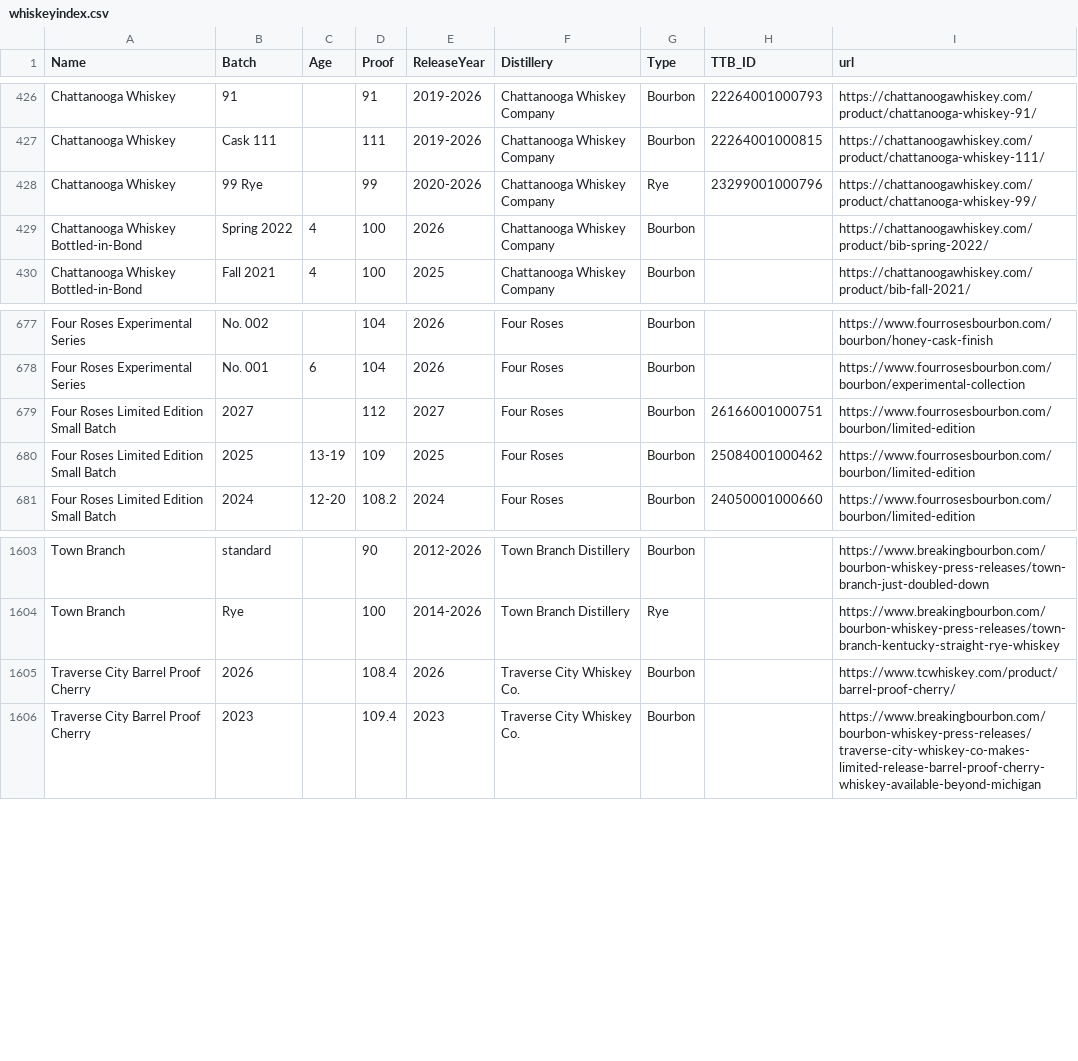
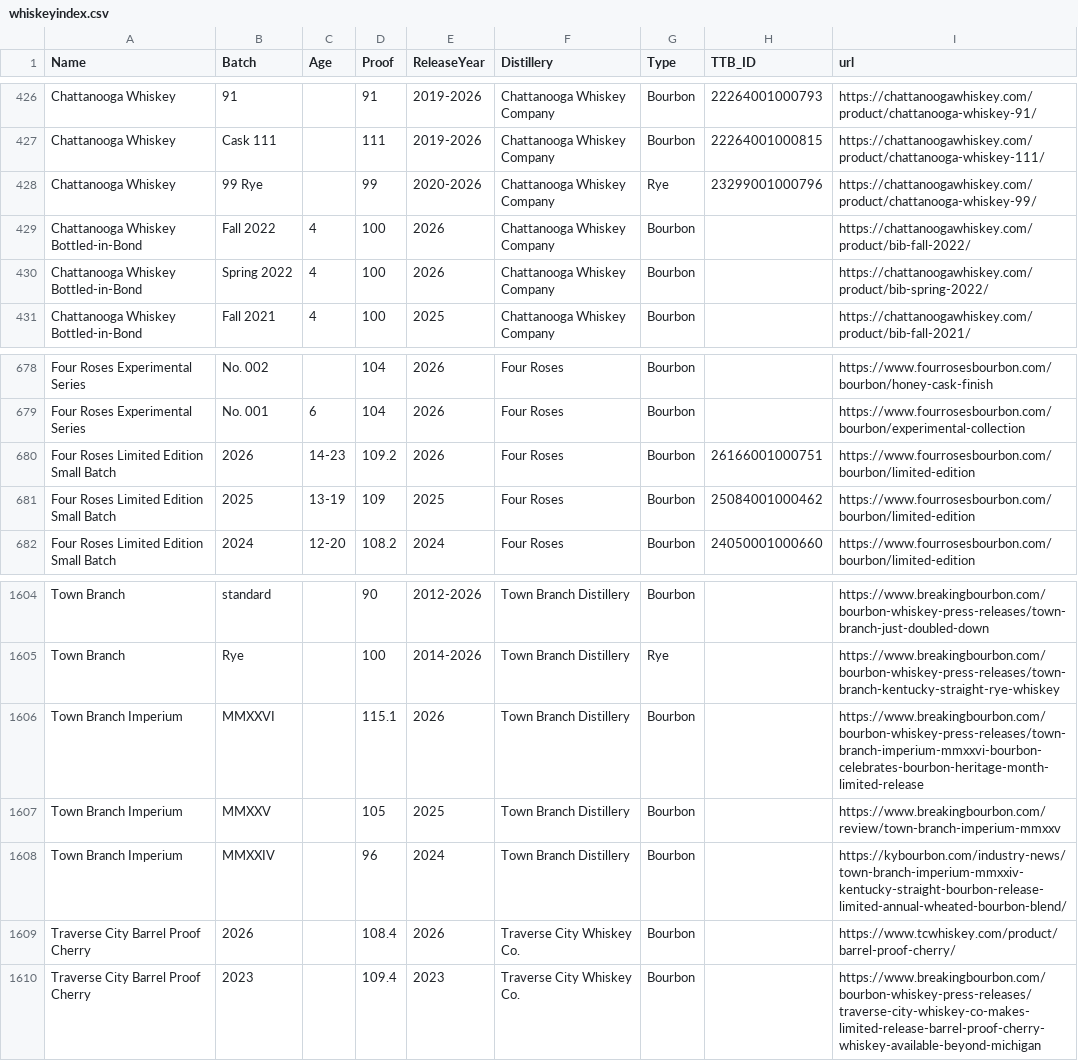
Before and after one commit to weshaggard/whiskeyproofs, a CSV file: _data/whiskeyindex.csv, drawn as a sheet; only a part is shown, gaps mark what is left out.

```diff
--- a/_data/whiskeyindex.csv
+++ b/_data/whiskeyindex.csv
@@ -428,2 +428,3 @@ Chattanooga Whiskey,Cask 111,,111,2019-2026,Chattanooga Whiskey Company,Bourbon,
 Chattanooga Whiskey,99 Rye,,99,2020-2026,Chattanooga Whiskey Company,Rye,23299001000796,https://chattanoogawhiskey.com/product/chattanooga-whiskey-99/
+Chattanooga Whiskey Bottled-in-Bond,Fall 2022,4,100,2026,Chattanooga Whiskey Company,Bourbon,,https://chattanoogawhiskey.com/product/bib-fall-2022/
 Chattanooga Whiskey Bottled-in-Bond,Spring 2022,4,100,2026,Chattanooga Whiskey Company,Bourbon,,https://chattanoogawhiskey.com/product/bib-spring-2022/
@@ -678,3 +679,3 @@ Four Roses Experimental Series,No. 002,,104,2026,Four Roses,Bourbon,,https://www
 Four Roses Experimental Series,No. 001,6,104,2026,Four Roses,Bourbon,,https://www.fourrosesbourbon.com/bourbon/experimental-collection
-Four Roses Limited Edition Small Batch,2027,,112,2027,Four Roses,Bourbon,26166001000751,https://www.fourrosesbourbon.com/bourbon/limited-edition
+Four Roses Limited Edition Small Batch,2026,14-23,109.2,2026,Four Roses,Bourbon,26166001000751,https://www.fourrosesbourbon.com/bourbon/limited-edition
 Four Roses Limited Edition Small Batch,2025,13-19,109,2025,Four Roses,Bourbon,25084001000462,https://www.fourrosesbourbon.com/bourbon/limited-edition
@@ -1604,2 +1605,5 @@ Town Branch,standard,,90,2012-2026,Town Branch Distillery,Bourbon,,https://www.b
 Town Branch,Rye,,100,2014-2026,Town Branch Distillery,Rye,,https://www.breakingbourbon.com/bourbon-whiskey-press-releases/town-branch-kentucky-straight-rye-whiskey
+Town Branch Imperium,MMXXVI,,115.1,2026,Town Branch Distillery,Bourbon,,https://www.breakingbourbon.com/bourbon-whiskey-press-releases/town-branch-imperium-mmxxvi-bourbon-celebrates-bourbon-heritage-month-limited-release
+Town Branch Imperium,MMXXV,,105,2025,Town Branch Distillery,Bourbon,,https://www.breakingbourbon.com/review/town-branch-imperium-mmxxv
+Town Branch Imperium,MMXXIV,,96,2024,Town Branch Distillery,Bourbon,,https://kybourbon.com/industry-news/town-branch-imperium-mmxxiv-kentucky-straight-bourbon-release-limited-annual-wheated-bourbon-blend/
 Traverse City Barrel Proof Cherry,2026,,108.4,2026,Traverse City Whiskey Co.,Bourbon,,https://www.tcwhiskey.com/product/barrel-proof-cherry/
```
